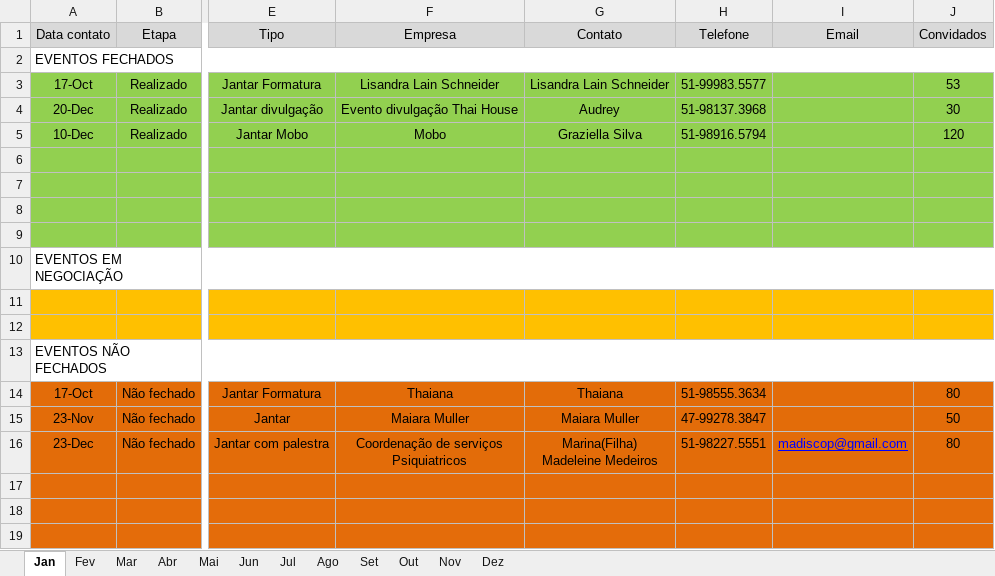
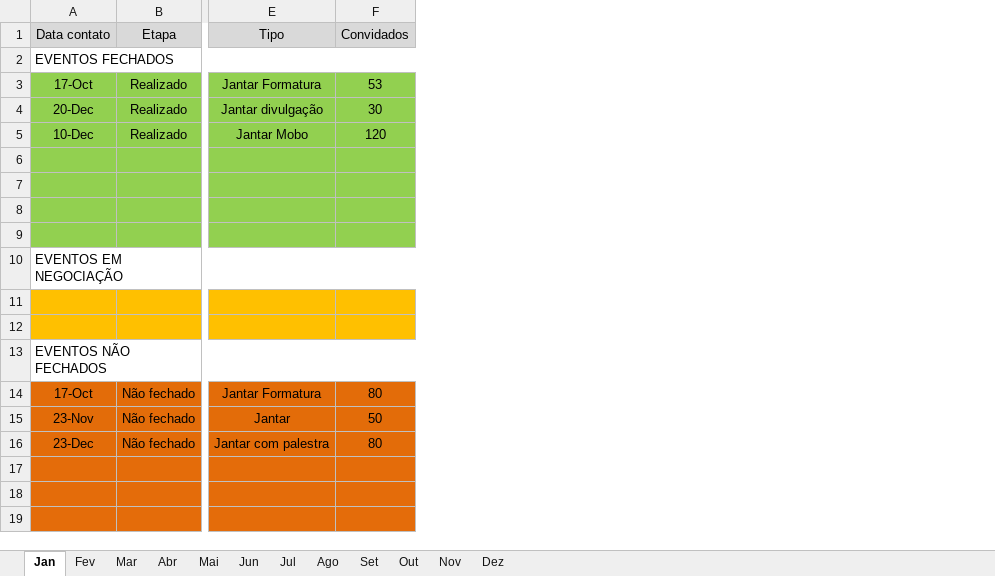
Before and after one commit to rbalbinotti/thai_portfolio, an Excel workbook: dados/rel_eventos_2023.xlsx, sheet Jan, drawn as a sheet; only a part is shown, gaps mark what is left out; values as stored, in another font and other column widths than the file's, no borders; ↵ is a line break in a cell; the diff names each change by its address in the sheet, - before the commit and + after, or states it on an @@ line.

```diff
--- a/dados/rel_eventos_2023.xlsx (sheet Jan)
+++ b/dados/rel_eventos_2023.xlsx (sheet Jan)
-column F (Empresa), rows 3-16: Lisandra Lain Schneider | Evento divulgação Thai House | Mobo |  |  |  |  |  |  |  |  | Thaiana | Maiara Muller | Coordenação de serviços ↵ Psiquiatricos
-column G (Contato), rows 3-16: Lisandra Lain Schneider | Audrey | Graziella Silva |  |  |  |  |  |  |  |  | Thaiana | Maiara Muller | Marina(Filha) ↵ Madeleine Medeiros
-column H (Telefone), rows 3-16: 51-99983.5577 | 51-98137.3968 | 51-98916.5794 |  |  |  |  |  |  |  |  | 51-98555.3634 | 47-99278.3847 | 51-98227.5551
-column I (Email), row 16: madiscop@gmail.com
```
Also changed, not shown: sheet Mar, sheet Jun, sheet Fev, sheet Dez, sheet Out, sheet Nov, 5 more sheets, formulas that keep their value, dados/antes_abril_2022.xlsx, dados/df_thai_final.xlsx, 21 other files.
